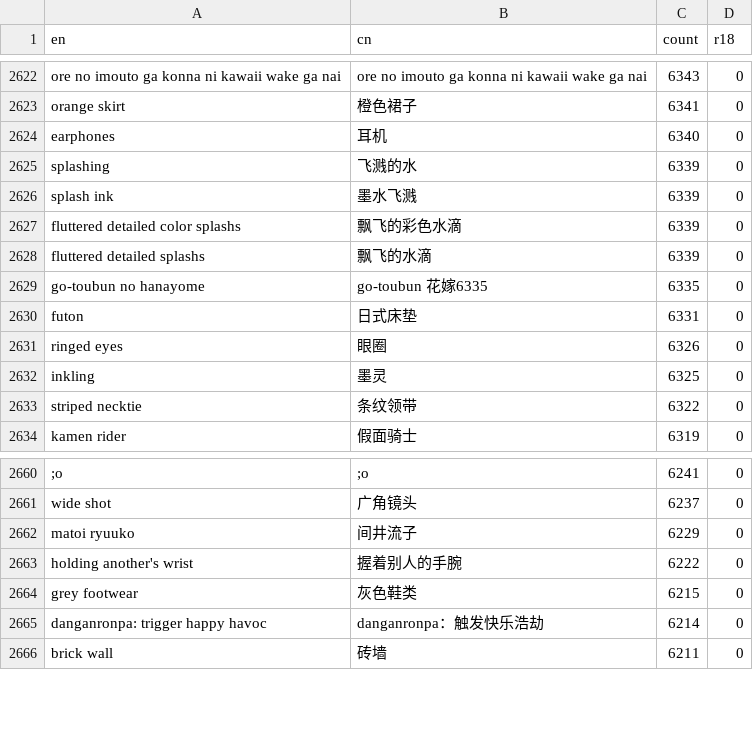
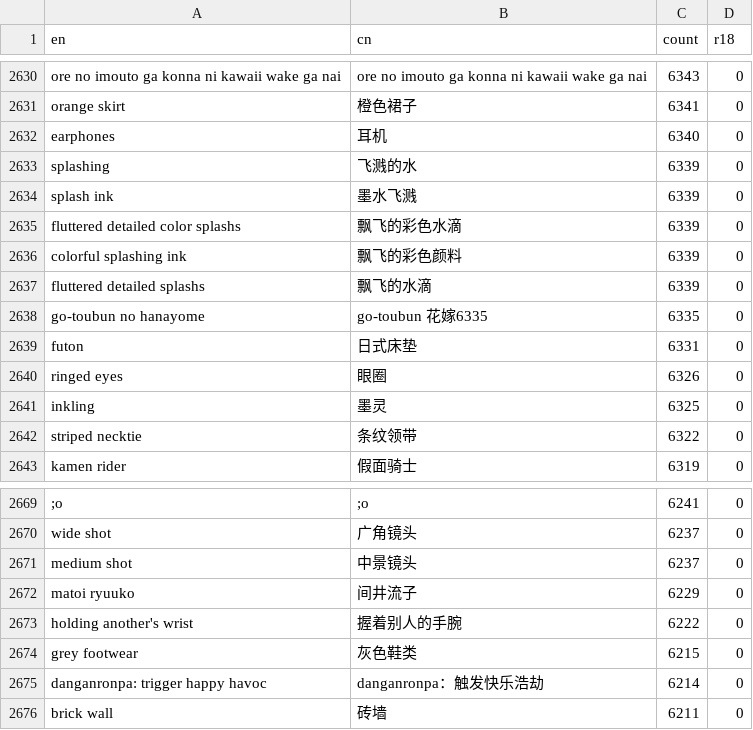
Before and after one commit to KonghaYao/tag-collection, a CSV file: data/split/small.csv, drawn as a sheet; only a part is shown, gaps mark what is left out; the diff covers the shown part only; the diff names each change by its address in the sheet, - before the commit and + after, or states it on an @@ line.

```diff
--- a/data/split/small.csv
+++ b/data/split/small.csv
+row 2636: colorful splashing ink | 飘飞的彩色颜料 | 6339 | 0
+row 2671: medium shot | 中景镜头 | 6237 | 0
```
Also changed, not shown: 8 added rows elsewhere in this file, 1 other file.
